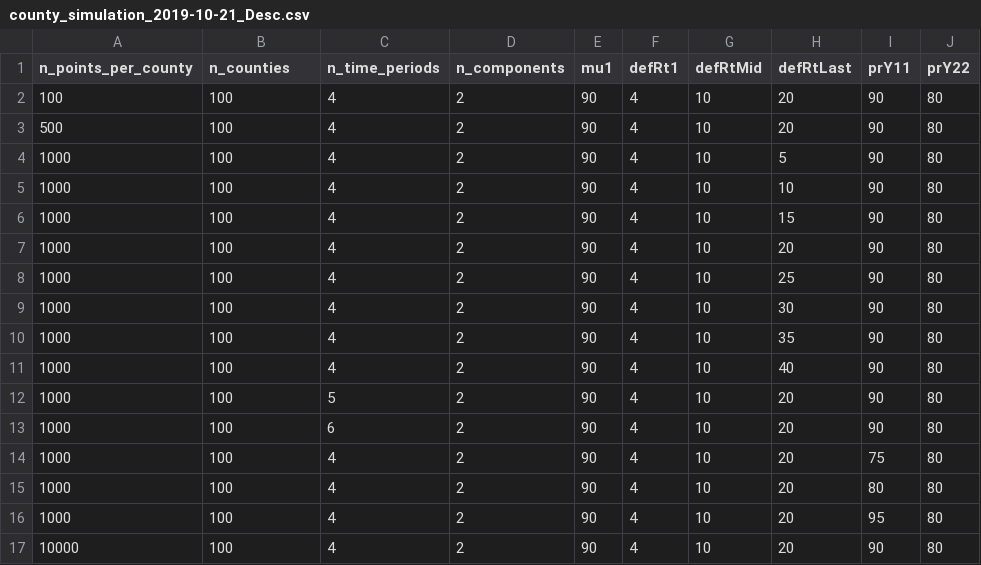
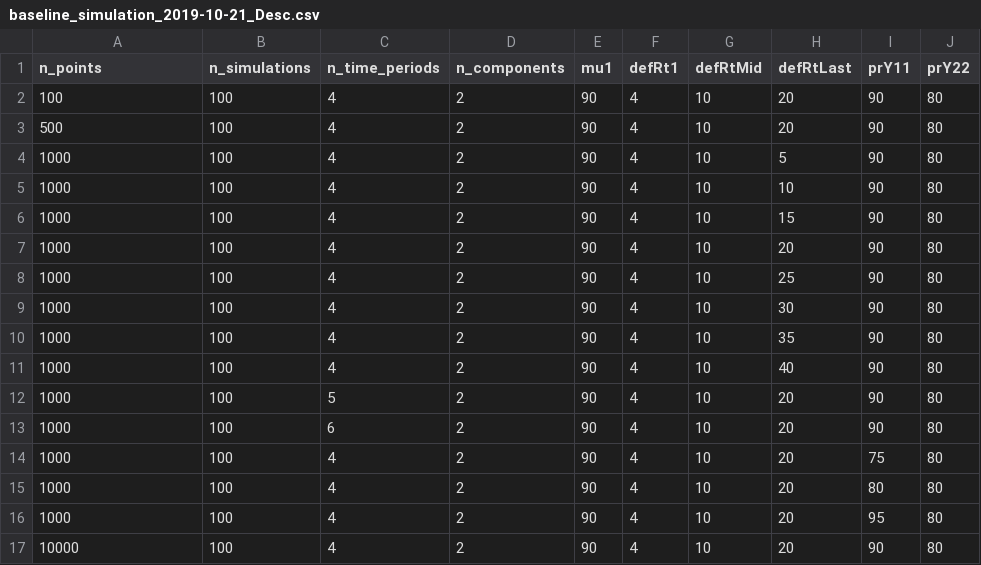
Before and after one commit to atorch/hidden_markov_model, a CSV file: output/baseline_simulation_2019-10-21_Desc.csv (was output/county_simulation_2019-10-21_Desc.csv), drawn as a sheet.

Commit message:
Cleanup describe_simulation_baseline.R so that it runs on both 2019 and 2022 simulation output

```diff
--- a/output/county_simulation_2019-10-21_Desc.csv
+++ b/output/baseline_simulation_2019-10-21_Desc.csv
@@ -1,2 +1,2 @@
-n_points_per_county,n_counties,n_time_periods,n_components,mu1,defRt1,defRtMid,defRtLast,prY11,prY22
+n_points,n_simulations,n_time_periods,n_components,mu1,defRt1,defRtMid,defRtLast,prY11,prY22
 100,100,4,2,90,4,10,20,90,80
```
Also changed, not shown: 19 other files.
